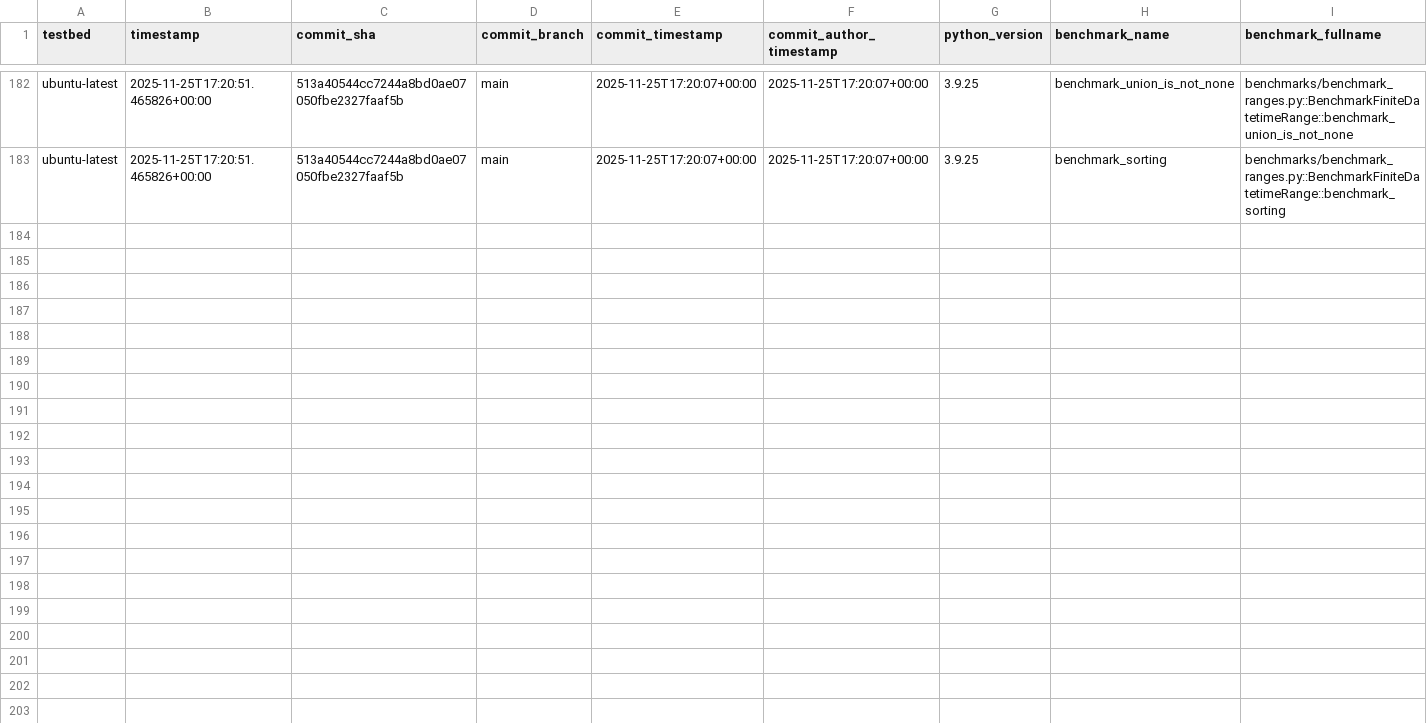
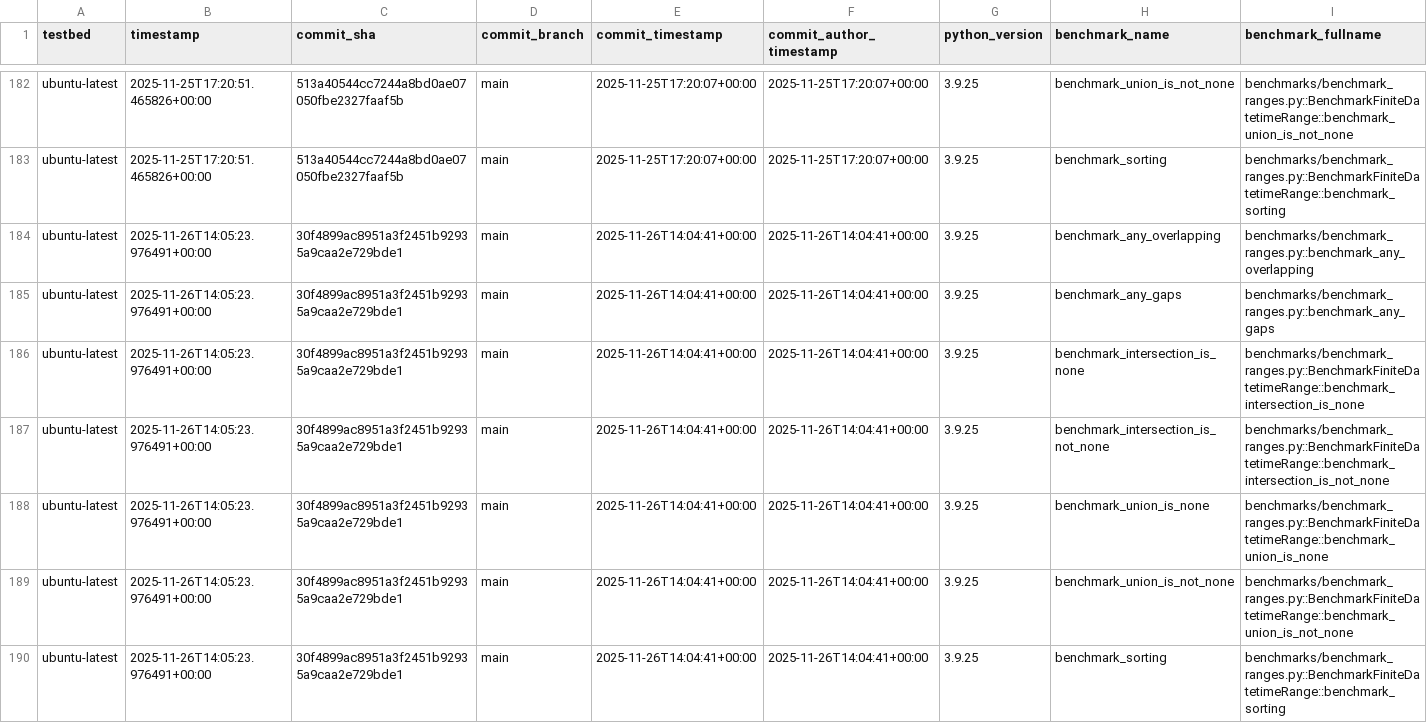
Before and after one commit to octoenergy/xocto, a CSV file: benchmarks.csv, drawn as a sheet; only a part is shown, gaps mark what is left out; rows hold the shown columns only; the diff names each change by its address in the sheet, - before the commit and + after, or states it on an @@ line.

```diff
--- a/benchmarks.csv
+++ b/benchmarks.csv
+row 184: ubuntu-latest | 2025-11-26T14:05:23.976491+00:00 | 30f4899ac8951a3f2451b92935a9caa2e729bde1 | main | 2025-11-26T14:04:41+00:00 | 2025-11-26T14:04:41+00:00 | 3.9.25 | benchmark_any_overlapping | benchmarks/benchmark_ranges.py::benchmark_any_overlapping
+row 185: ubuntu-latest | 2025-11-26T14:05:23.976491+00:00 | 30f4899ac8951a3f2451b92935a9caa2e729bde1 | main | 2025-11-26T14:04:41+00:00 | 2025-11-26T14:04:41+00:00 | 3.9.25 | benchmark_any_gaps | benchmarks/benchmark_ranges.py::benchmark_any_gaps
+row 186: ubuntu-latest | 2025-11-26T14:05:23.976491+00:00 | 30f4899ac8951a3f2451b92935a9caa2e729bde1 | main | 2025-11-26T14:04:41+00:00 | 2025-11-26T14:04:41+00:00 | 3.9.25 | benchmark_intersection_is_none | benchmarks/benchmark_ranges.py::BenchmarkFiniteDatetimeRange::benchmark_intersection_is_none
+row 187: ubuntu-latest | 2025-11-26T14:05:23.976491+00:00 | 30f4899ac8951a3f2451b92935a9caa2e729bde1 | main | 2025-11-26T14:04:41+00:00 | 2025-11-26T14:04:41+00:00 | 3.9.25 | benchmark_intersection_is_not_none | benchmarks/benchmark_ranges.py::BenchmarkFiniteDatetimeRange::benchmark_intersection_is_not_none
+row 188: ubuntu-latest | 2025-11-26T14:05:23.976491+00:00 | 30f4899ac8951a3f2451b92935a9caa2e729bde1 | main | 2025-11-26T14:04:41+00:00 | 2025-11-26T14:04:41+00:00 | 3.9.25 | benchmark_union_is_none | benchmarks/benchmark_ranges.py::BenchmarkFiniteDatetimeRange::benchmark_union_is_none
+row 189: ubuntu-latest | 2025-11-26T14:05:23.976491+00:00 | 30f4899ac8951a3f2451b92935a9caa2e729bde1 | main | 2025-11-26T14:04:41+00:00 | 2025-11-26T14:04:41+00:00 | 3.9.25 | benchmark_union_is_not_none | benchmarks/benchmark_ranges.py::BenchmarkFiniteDatetimeRange::benchmark_union_is_not_none
+row 190: ubuntu-latest | 2025-11-26T14:05:23.976491+00:00 | 30f4899ac8951a3f2451b92935a9caa2e729bde1 | main | 2025-11-26T14:04:41+00:00 | 2025-11-26T14:04:41+00:00 | 3.9.25 | benchmark_sorting | benchmarks/benchmark_ranges.py::BenchmarkFiniteDatetimeRange::benchmark_sorting
```
Also changed, not shown: 1 other file.
